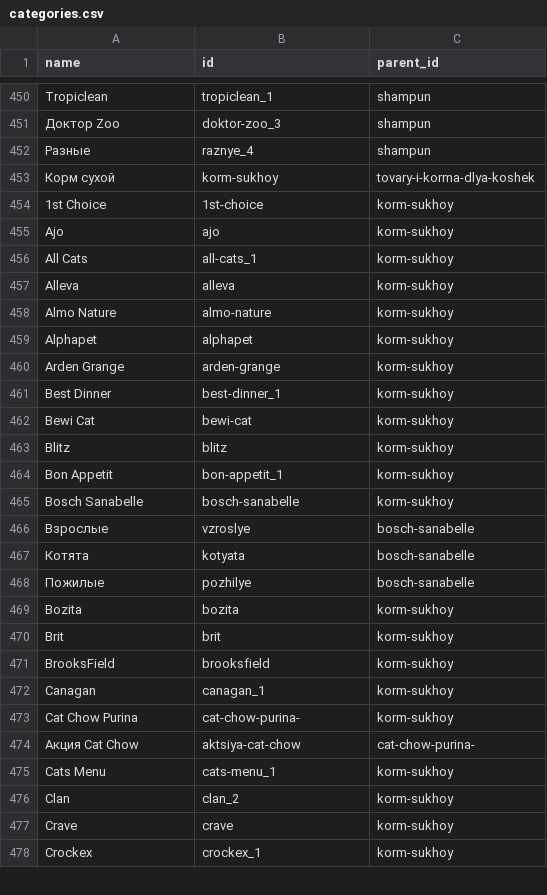
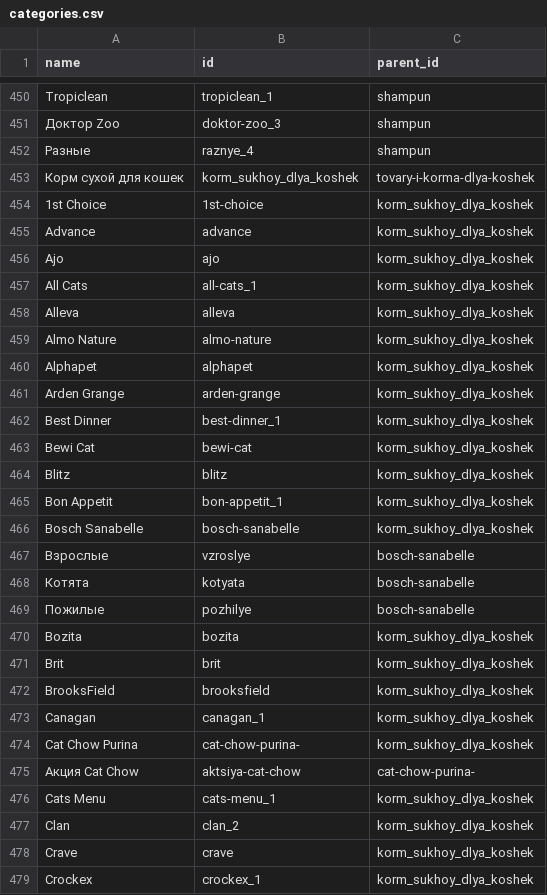
Before and after one commit to Dimmas/zooparser, a CSV file: out/categories.csv, drawn as a sheet; only a part is shown, gaps mark what is left out; the diff covers the shown part only.

```diff
--- a/out/categories.csv
+++ b/out/categories.csv
@@ -452,15 +452,16 @@ Tropiclean;tropiclean_1;shampun
 Разные;raznye_4;shampun
-Корм сухой;korm-sukhoy;tovary-i-korma-dlya-koshek
-1st Choice;1st-choice;korm-sukhoy
-Ajo;ajo;korm-sukhoy
-All Cats;all-cats_1;korm-sukhoy
-Alleva;alleva;korm-sukhoy
-Almo Nature;almo-nature;korm-sukhoy
-Alphapet;alphapet;korm-sukhoy
-Arden Grange;arden-grange;korm-sukhoy
-Best Dinner;best-dinner_1;korm-sukhoy
-Bewi Cat;bewi-cat;korm-sukhoy
-Blitz;blitz;korm-sukhoy
-Bon Appetit;bon-appetit_1;korm-sukhoy
-Bosch Sanabelle;bosch-sanabelle;korm-sukhoy
+Корм сухой для кошек;korm_sukhoy_dlya_koshek;tovary-i-korma-dlya-koshek
+1st Choice;1st-choice;korm_sukhoy_dlya_koshek
+Advance;advance;korm_sukhoy_dlya_koshek
+Ajo;ajo;korm_sukhoy_dlya_koshek
+All Cats;all-cats_1;korm_sukhoy_dlya_koshek
+Alleva;alleva;korm_sukhoy_dlya_koshek
+Almo Nature;almo-nature;korm_sukhoy_dlya_koshek
+Alphapet;alphapet;korm_sukhoy_dlya_koshek
+Arden Grange;arden-grange;korm_sukhoy_dlya_koshek
+Best Dinner;best-dinner_1;korm_sukhoy_dlya_koshek
+Bewi Cat;bewi-cat;korm_sukhoy_dlya_koshek
+Blitz;blitz;korm_sukhoy_dlya_koshek
+Bon Appetit;bon-appetit_1;korm_sukhoy_dlya_koshek
+Bosch Sanabelle;bosch-sanabelle;korm_sukhoy_dlya_koshek
 Взрослые;vzroslye;bosch-sanabelle
@@ -468,11 +469,11 @@ Bosch Sanabelle;bosch-sanabelle;korm-sukhoy
 Пожилые;pozhilye;bosch-sanabelle
-Bozita;bozita;korm-sukhoy
-Brit;brit;korm-sukhoy
-BrooksField;brooksfield;korm-sukhoy
-Canagan;canagan_1;korm-sukhoy
-Cat Chow Purina;cat-chow-purina-;korm-sukhoy
+Bozita;bozita;korm_sukhoy_dlya_koshek
+Brit;brit;korm_sukhoy_dlya_koshek
+BrooksField;brooksfield;korm_sukhoy_dlya_koshek
+Canagan;canagan_1;korm_sukhoy_dlya_koshek
+Cat Chow Purina;cat-chow-purina-;korm_sukhoy_dlya_koshek
 Акция Cat Chow;aktsiya-cat-chow;cat-chow-purina-
-Cats Menu;cats-menu_1;korm-sukhoy
-Clan;clan_2;korm-sukhoy
-Crave;crave;korm-sukhoy
-Crockex;crockex_1;korm-sukhoy
+Cats Menu;cats-menu_1;korm_sukhoy_dlya_koshek
+Clan;clan_2;korm_sukhoy_dlya_koshek
+Crave;crave;korm_sukhoy_dlya_koshek
+Crockex;crockex_1;korm_sukhoy_dlya_koshek
```
Also changed, not shown: 1 added row and 66 edited cells elsewhere in this file, 4 other files.
